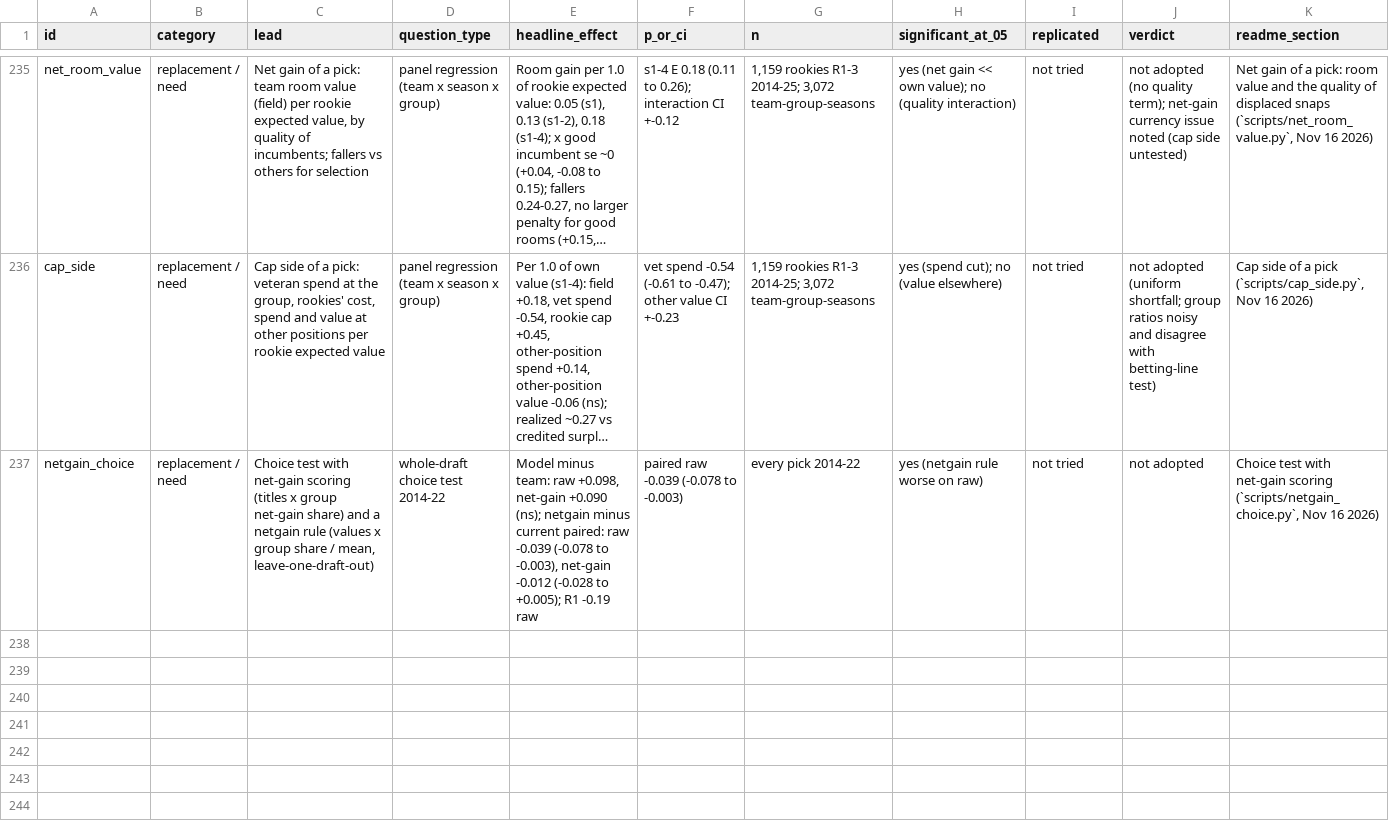
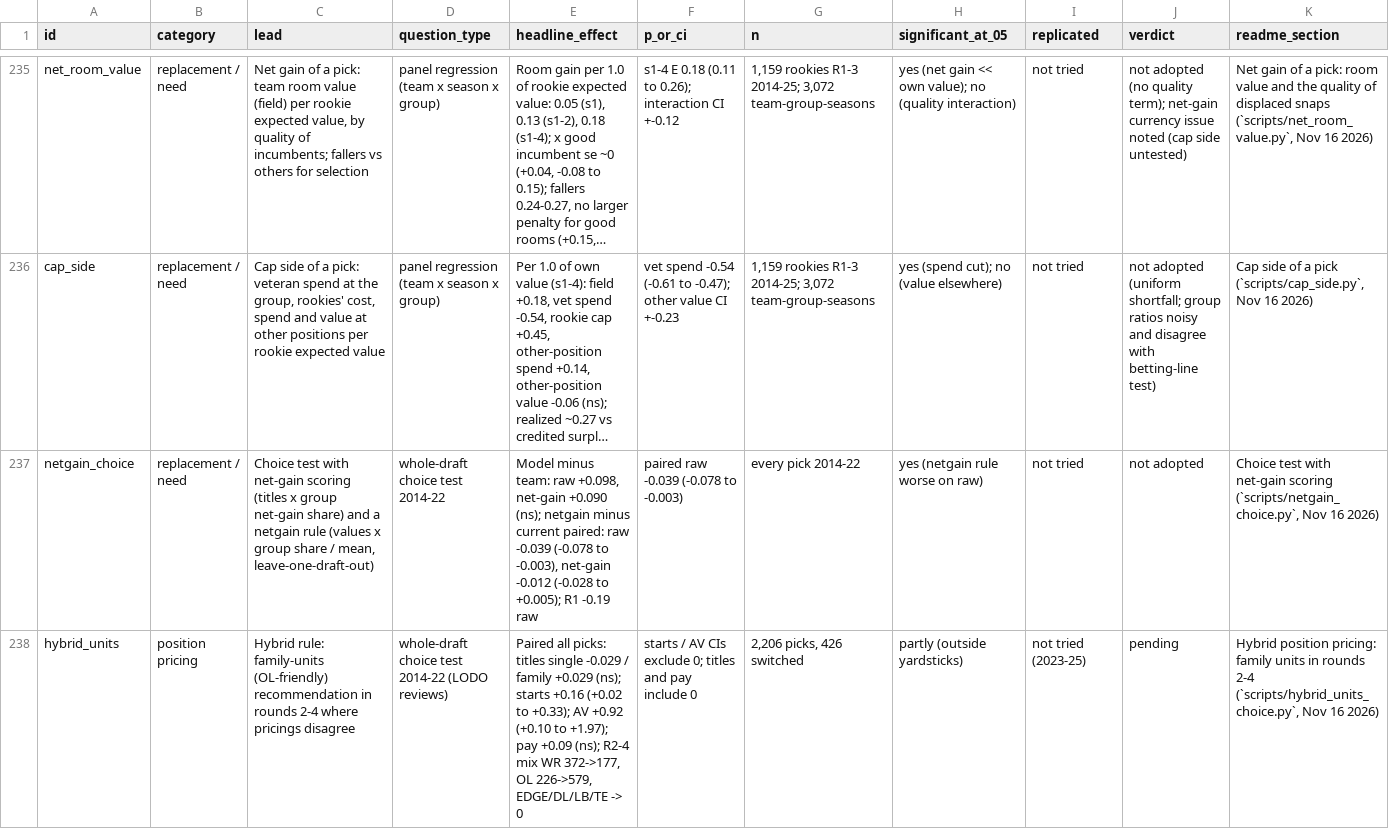
Before and after one commit to natecdavis/nfl-draft-model, a CSV file: reports/ledger.csv, drawn as a sheet; only a part is shown, gaps mark what is left out; long unchanged cells end in …; rows hold the shown columns only; the diff names each change by its address in the sheet, - before the commit and + after, or states it on an @@ line.

```diff
--- a/reports/ledger.csv
+++ b/reports/ledger.csv
+row 238: hybrid_units | position pricing | Hybrid rule: family-units (OL-friendly) recommendation in rounds 2-4 where pricings disagree | whole-draft choice test 2014-22 (LODO reviews) | Paired all picks: titles single -0.029 / family +0.029 (ns); starts +0.16 (+0.02 to +0.33); AV +0.92 (+0.10 to +1.97); pay +0.09 (ns); R2-4 mix WR 372->177, OL 226->579, EDGE/DL/LB/TE -> 0 | starts / AV CIs exclude 0; titles and pay include 0 | 2,206 picks, 426 switched | partly (outside yardsticks) | not tried (2023-25) | pending | Hybrid position pricing: family units in rounds 2-4 (`scripts/hybrid_units_choice.py`, Nov 16 2026)
```
